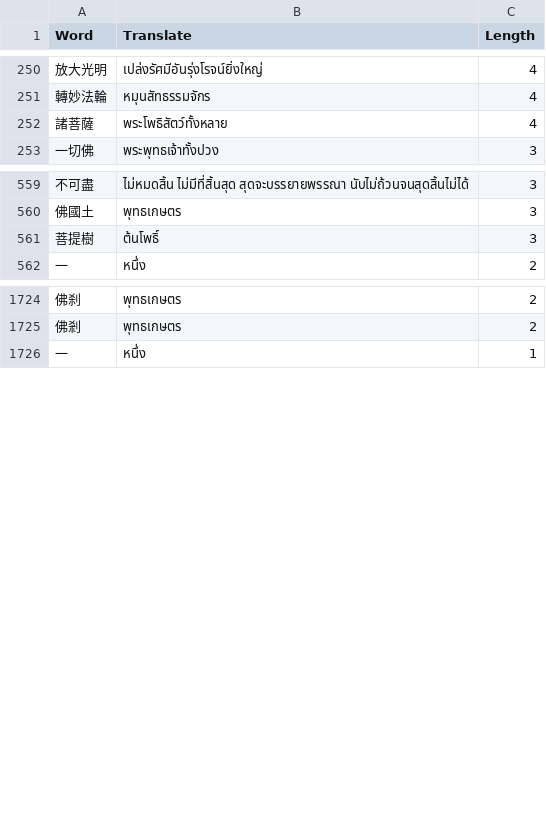
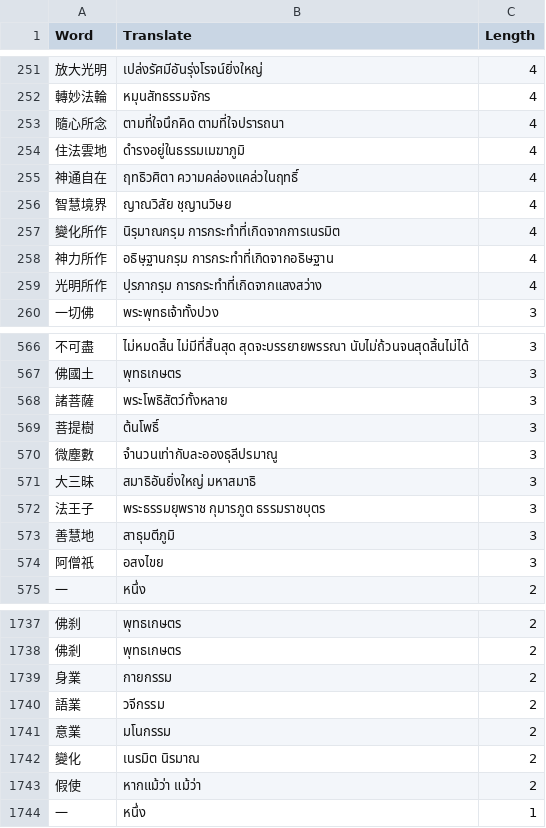
Before and after one commit to thanakrit-promsiri/csvreplace, a CSV file: replacementSort.csv, drawn as a sheet; only a part is shown, gaps mark what is left out; removed rows and columns are numbered as before the commit, all else as after; the diff covers the shown part only; the diff names each change by its address in the sheet, - before the commit and + after, or states it on an @@ line.

```diff
--- a/replacementSort.csv
+++ b/replacementSort.csv
-row 252: 諸菩薩 | พระโพธิสัตว์ทั้งหลาย | 4
+row 253: 隨心所念 | ตามที่ใจนึกคิด ตามที่ใจปรารถนา | 4
+row 254: 住法雲地 | ดำรงอยู่ในธรรมเมฆาภูมิ | 4
+row 255: 神通自在 | ฤทธิวศิตา ความคล่องแคล่วในฤทธิ์ | 4
+row 256: 智慧境界 | ญาณวิสัย ชฺญานวิษย | 4
+row 257: 變化所作 | นิรฺมาณกรฺม การกระทำที่เกิดจากการเนรมิต | 4
+row 258: 神力所作 | อธิษฺฐานกรฺม การกระทำที่เกิดจากอธิษฐาน | 4
+row 259: 光明所作 | ปฺรภากรฺม การกระทำที่เกิดจากแสงสว่าง | 4
+row 568: 諸菩薩 | พระโพธิสัตว์ทั้งหลาย | 3
+row 570: 微塵數 | จำนวนเท่ากับละอองธุลีปรมาณู | 3
+row 571: 大三昧 | สมาธิอันยิ่งใหญ่ มหาสมาธิ | 3
+row 572: 法王子 | พระธรรมยุพราช กุมารภูต ธรรมราชบุตร | 3
+row 573: 善慧地 | สาธุมตีภูมิ | 3
+row 574: 阿僧祇 | อสงไขย | 3
+row 1739: 身業 | กายกรรม | 2
+row 1740: 語業 | วจีกรรม | 2
+row 1741: 意業 | มโนกรรม | 2
+row 1742: 變化 | เนรมิต นิรมาณ | 2
+row 1743: 假使 | หากแม้ว่า แม้ว่า | 2
```
Also changed, not shown: 1 added row and 3 edited cells elsewhere in this file, replacements.csv, 2 other files.
